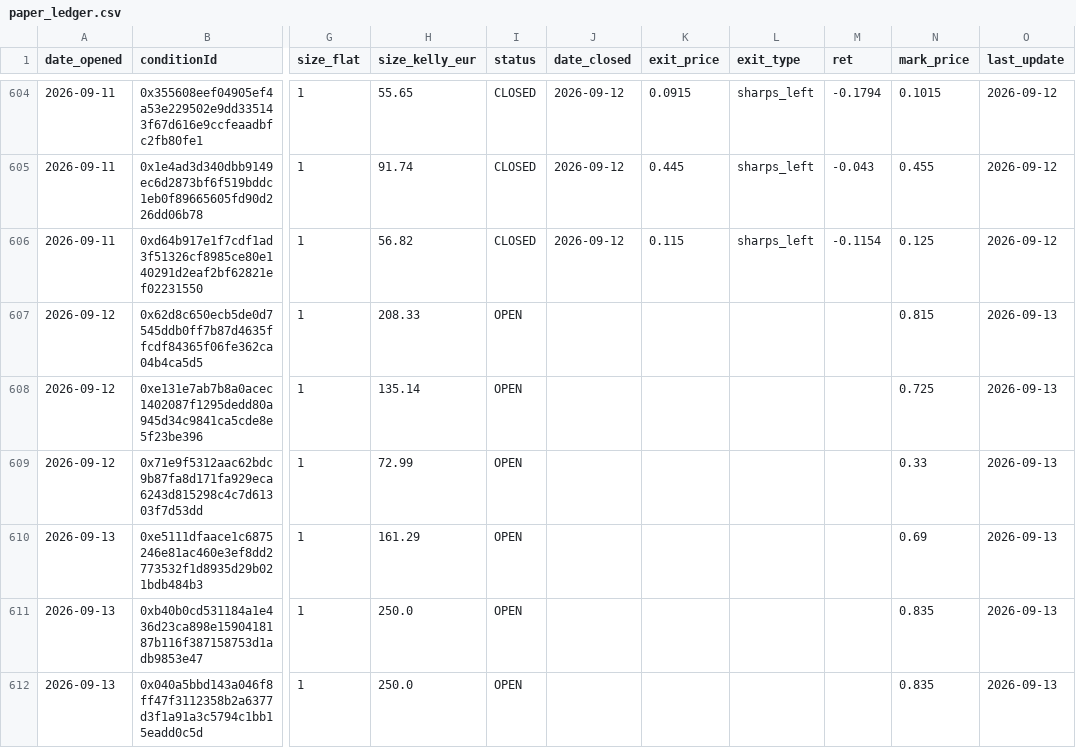
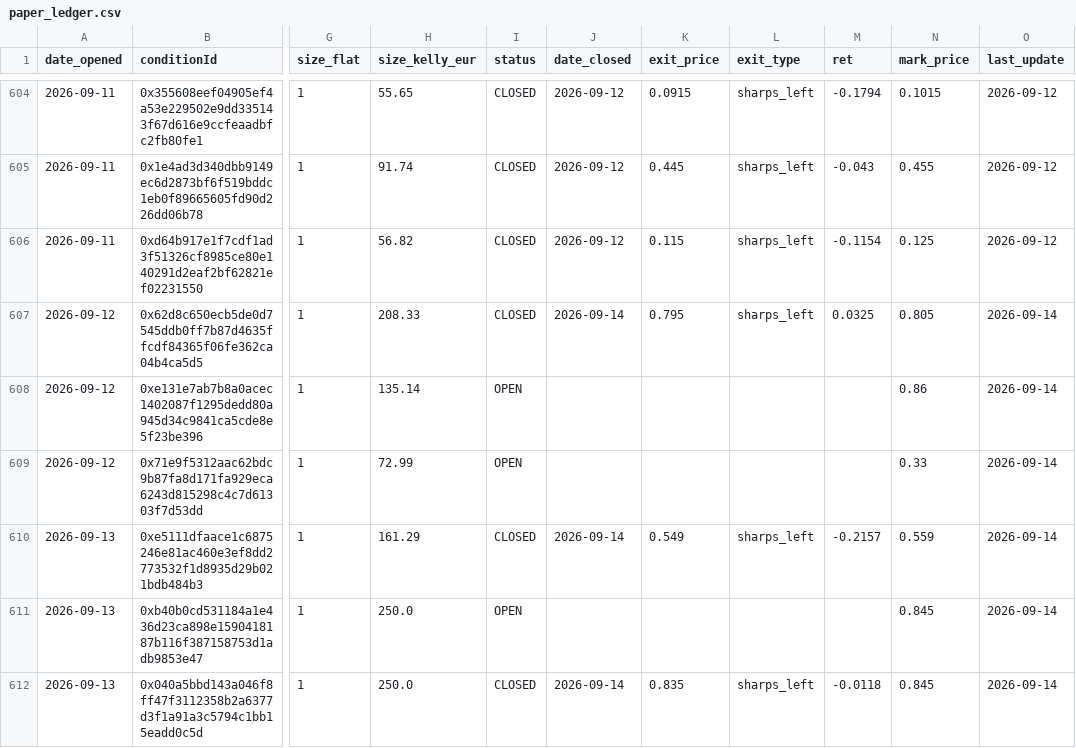
Before and after one commit to pietrodebernardi03-code/Polymarket-Consensus-Trading, a CSV file: paper_ledger.csv, drawn as a sheet; only a part is shown, gaps mark what is left out; the diff covers the shown part only; the diff names each change by its address in the sheet, - before the commit and + after, or states it on an @@ line.

```diff
--- a/paper_ledger.csv
+++ b/paper_ledger.csv
-I607 (status): OPEN
+I607 (status): CLOSED
-J607 (date_closed): (empty)
+J607 (date_closed): 2026-09-14
-K607 (exit_price): (empty)
+K607 (exit_price): 0.795
-L607 (exit_type): (empty)
+L607 (exit_type): sharps_left
-M607 (ret): (empty)
+M607 (ret): 0.0325
-N607 (mark_price): 0.815
+N607 (mark_price): 0.805
-O607:O612 (last_update): 2026-09-13
+O607:O612 (last_update): 2026-09-14
-N608 (mark_price): 0.725
+N608 (mark_price): 0.86
-I610 (status): OPEN
+I610 (status): CLOSED
-J610 (date_closed): (empty)
+J610 (date_closed): 2026-09-14
-K610 (exit_price): (empty)
+K610 (exit_price): 0.549
-L610 (exit_type): (empty)
+L610 (exit_type): sharps_left
-M610 (ret): (empty)
+M610 (ret): -0.2157
-N610 (mark_price): 0.69
+N610 (mark_price): 0.559
-N611:N612 (mark_price): 0.835
+N611:N612 (mark_price): 0.845
-I612 (status): OPEN
+I612 (status): CLOSED
-J612 (date_closed): (empty)
+J612 (date_closed): 2026-09-14
-K612 (exit_price): (empty)
+K612 (exit_price): 0.835
-L612 (exit_type): (empty)
+L612 (exit_type): sharps_left
-M612 (ret): (empty)
+M612 (ret): -0.0118
```
Also changed, not shown: 5 added rows and 99 edited cells elsewhere in this file, 1 other file.
